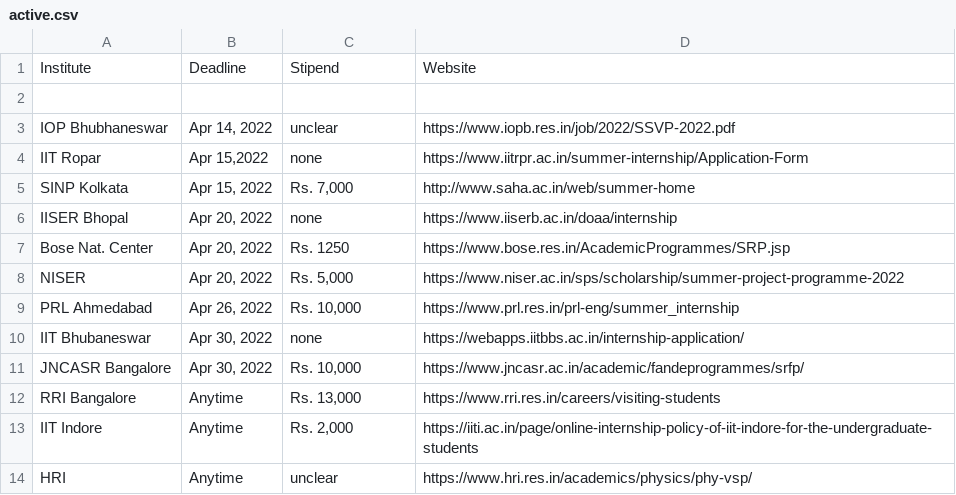
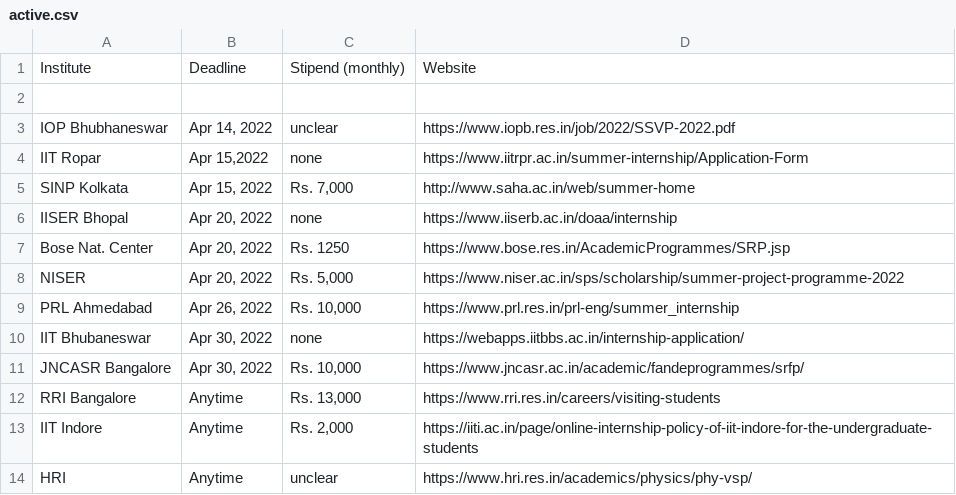
Before and after one commit to Projectyl/projectyl.github.io, a CSV file: _data/summer/active.csv, drawn as a sheet.

Commit message:
enabled creation of summer school page from data

```diff
--- a/_data/summer/active.csv
+++ b/_data/summer/active.csv
@@ -1,2 +1,2 @@
-Institute,Deadline,Stipend,Website
+Institute,Deadline,Stipend (monthly),Website
 
```
Also changed, not shown: _data/summer/inactive.csv, _data/summer/yet.csv, 3 other files.
